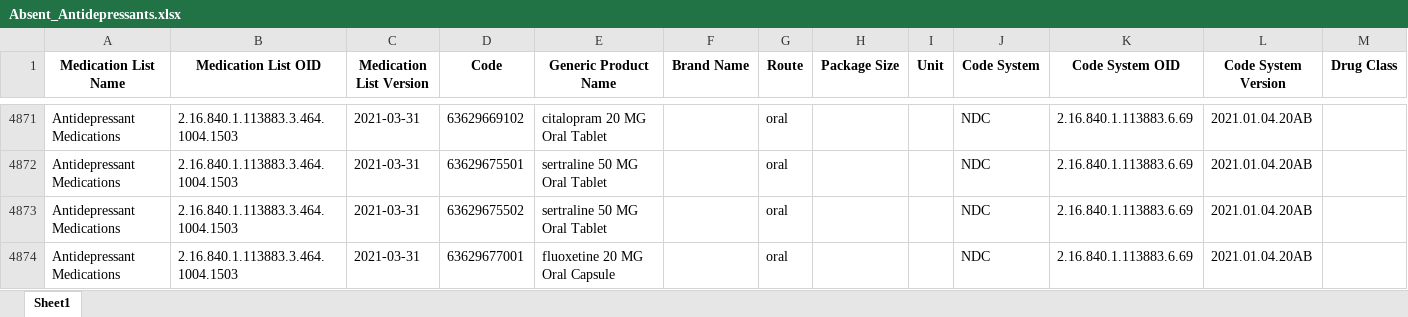
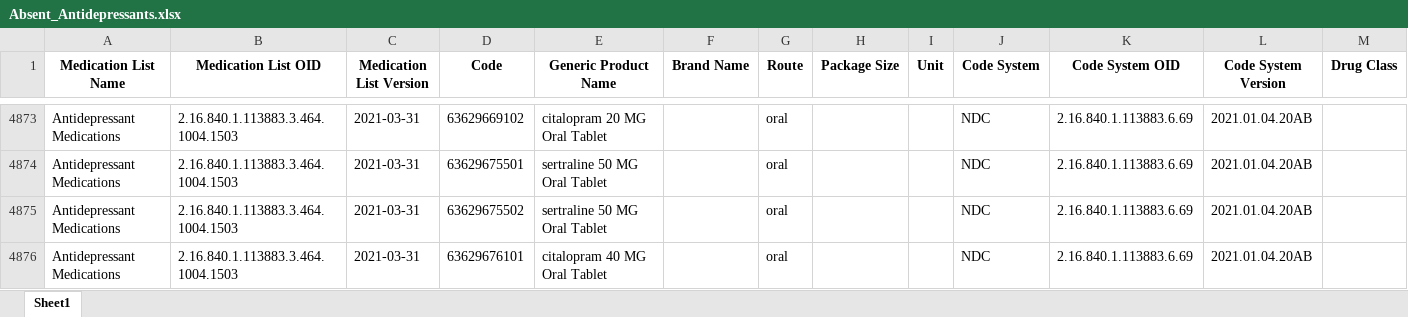
Before and after one commit to danielhmendoza01/Automatic_Code_Sets, an Excel workbook: NDC/Antidepressants/Absent_Antidepressants.xlsx, sheet Sheet1, drawn as a sheet; only a part is shown, gaps mark what is left out; the shorter side is filled out with more unchanged rows; values as stored, in another font and other column widths than the file's, no borders; the diff covers the shown part only; the diff names each change by its address in the sheet, - before the commit and + after, or states it on an @@ line.

```diff
--- a/NDC/Antidepressants/Absent_Antidepressants.xlsx (sheet Sheet1)
+++ b/NDC/Antidepressants/Absent_Antidepressants.xlsx (sheet Sheet1)
+row 4876: Antidepressant Medications | 2.16.840.1.113883.3.464.1004.1503 | 2021-03-31 | 63629676101 | citalopram 40 MG Oral Tablet |  | oral |  |  | NDC | 2.16.840.1.113883.6.69 | 2021.01.04.20AB
```
Also changed, not shown: 5 added rows elsewhere in this sheet, NDC/Antidepressants/New_antidepressants_Added.xlsx, NDC/Antidepressants/Same_Antidepressants_Medications.xlsx, 9 other files.
